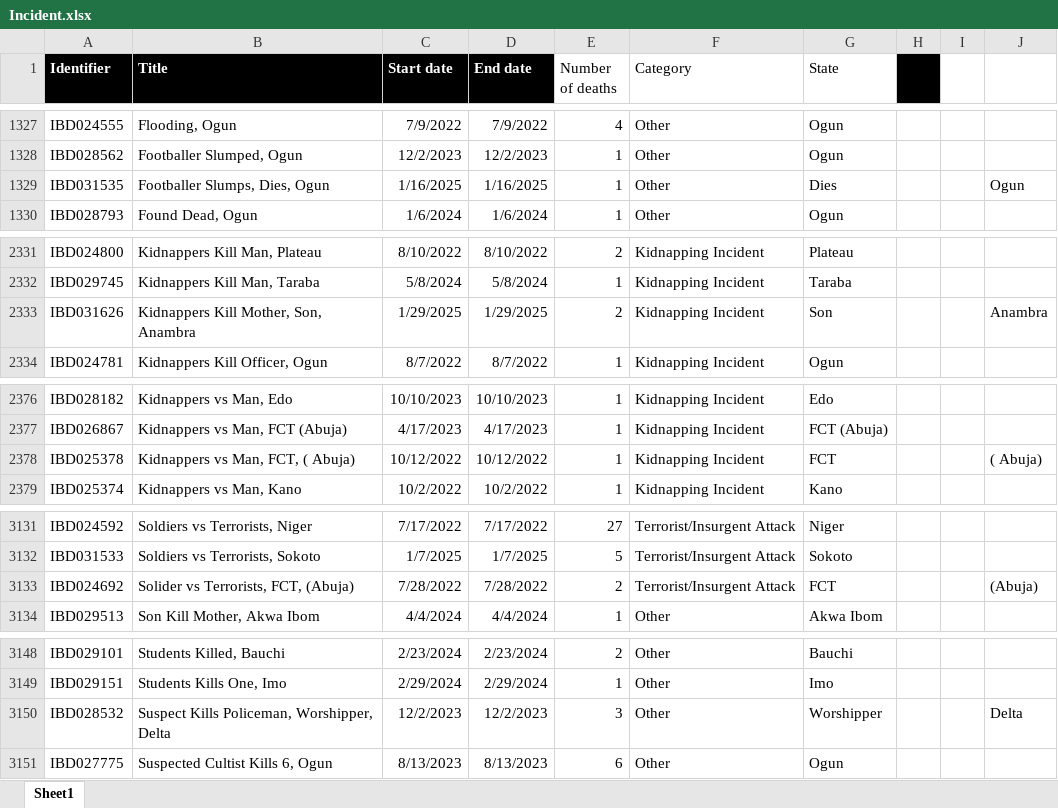
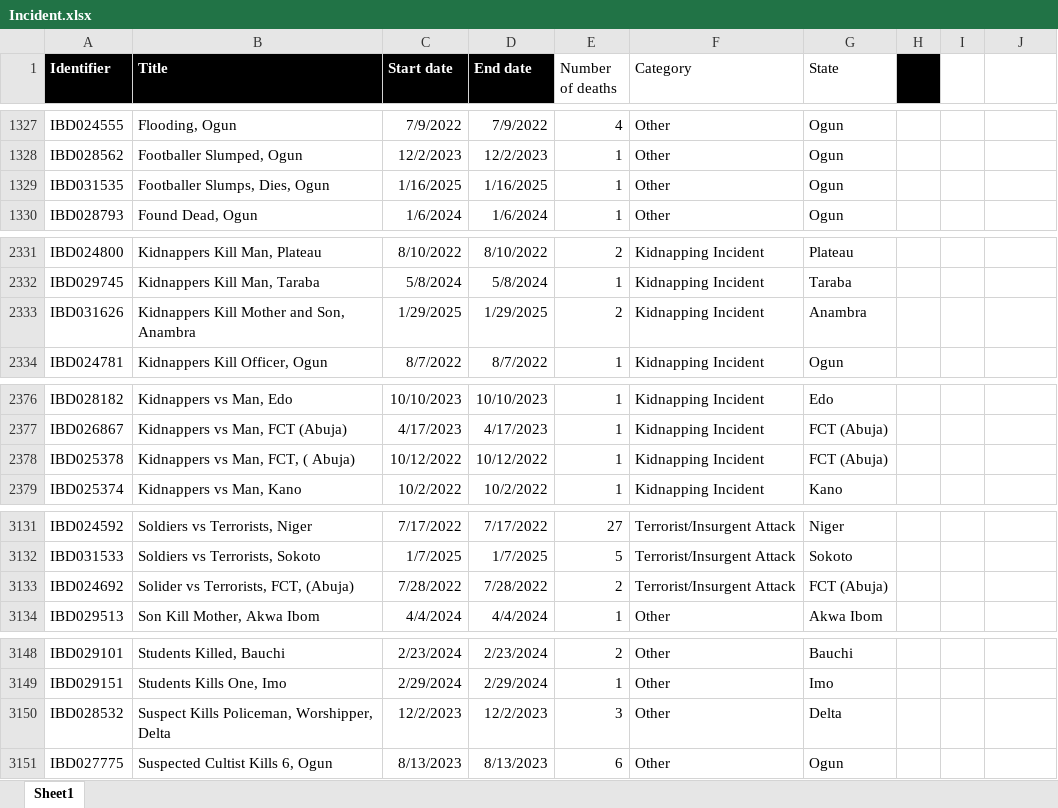
Before and after one commit to Adeyomzy/Incidents-accidents-and-violence-in-Nigeria, an Excel workbook: Data/Incident.xlsx, sheet Sheet1, drawn as a sheet; only a part is shown, gaps mark what is left out; values as stored, in another font and other column widths than the file's, no borders; table styles not drawn; the diff covers the shown part only; the diff names each change by its address in the sheet, - before the commit and + after, or states it on an @@ line.

Commit message:
corrected errors on sheet

```diff
--- a/Data/Incident.xlsx (sheet Sheet1)
+++ b/Data/Incident.xlsx (sheet Sheet1)
-G1329 (State): Dies
+G1329 (State): Ogun
-J1329: Ogun
+J1329: (empty)
-B2333 (Title): Kidnappers Kill Mother, Son, Anambra
+B2333 (Title): Kidnappers Kill Mother and Son, Anambra
-G2333 (State): Son
+G2333 (State): Anambra
-J2333: Anambra
+J2333: (empty)
-G2378 (State): FCT
+G2378 (State): FCT (Abuja)
-J2378: ( Abuja)
+J2378: (empty)
-G3133 (State): FCT
+G3133 (State): FCT (Abuja)
-J3133: (Abuja)
+J3133: (empty)
-G3150 (State): Worshipper
+G3150 (State): Delta
-J3150: Delta
+J3150: (empty)
```
Also changed, not shown: 2 edited cells elsewhere in this sheet, 1 other file.
